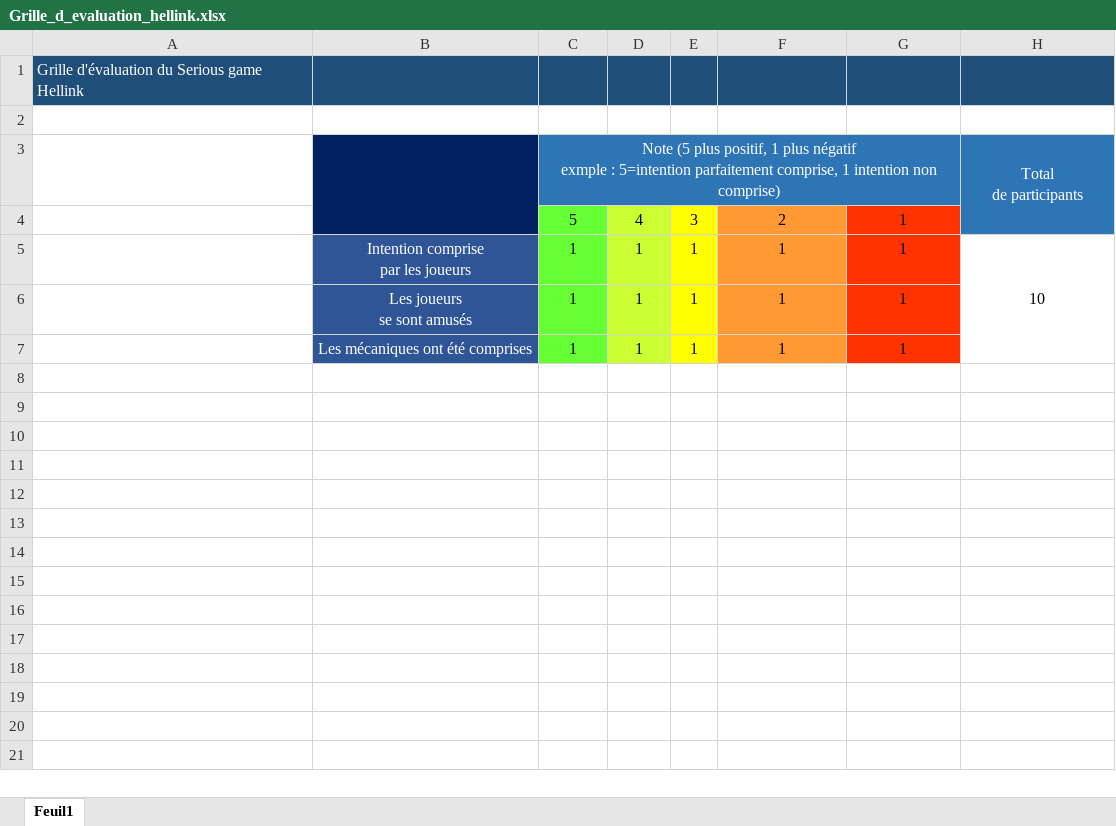
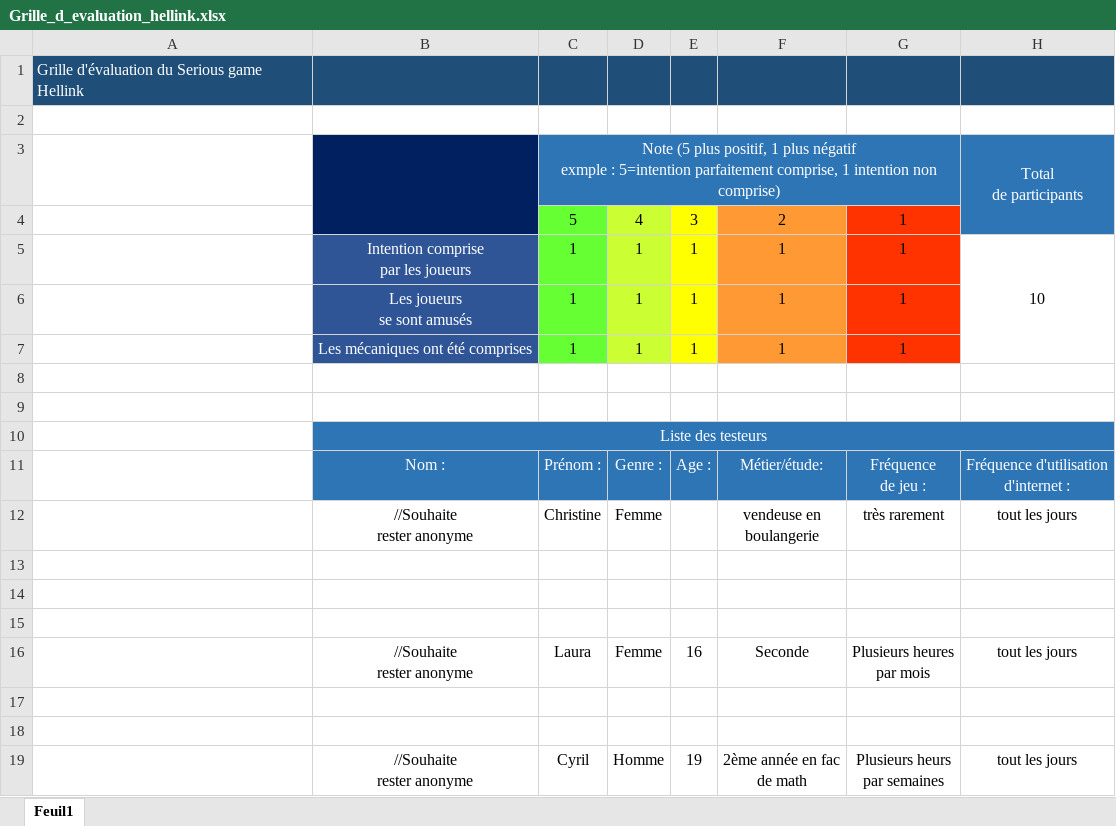
Before and after one commit to AnthonyLamour/M_TP_Examens_Trimestre1_AnthonyLamour, an Excel workbook: Grille_d_evaluation_hellink.xlsx, sheet Feuil1, drawn as a sheet; values as stored, in another font and other column widths than the file's, no borders; charts and pictures not drawn; ↵ is a line break in a cell; the diff names each change by its address in the sheet, - before the commit and + after, or states it on an @@ line.

Commit message:
Choix dexième jeu
choix du deuxième jeu plus ajout de la liste des testeurs et des infos des premiers testeurs. Mise à jour du word avec les nouvelles informations

```diff
--- a/Grille_d_evaluation_hellink.xlsx (sheet Feuil1)
+++ b/Grille_d_evaluation_hellink.xlsx (sheet Feuil1)
+row 8: (empty)
+row 9: (empty)
+row 10:  | Liste des testeurs
+row 11:  | Nom : | Prénom : | Genre : | Age : | Métier/étude: | Fréquence ↵ de jeu : | Fréquence d'utilisation ↵ d'internet :
+row 12:  | //Souhaite ↵ rester anonyme | Christine | Femme |  | vendeuse en ↵ boulangerie | très rarement | tout les jours
+row 13: (empty)
+row 14: (empty)
+row 15: (empty)
+row 16:  | //Souhaite ↵ rester anonyme | Laura | Femme | 16 | Seconde | Plusieurs heures ↵ par mois | tout les jours
+row 17: (empty)
+row 18: (empty)
+row 19:  | //Souhaite ↵ rester anonyme | Cyril | Homme | 19 | 2ème année en fac ↵ de math | Plusieurs heurs ↵ par semaines | tout les jours
```
Also changed, not shown: charts or pictures, 3 other files.
